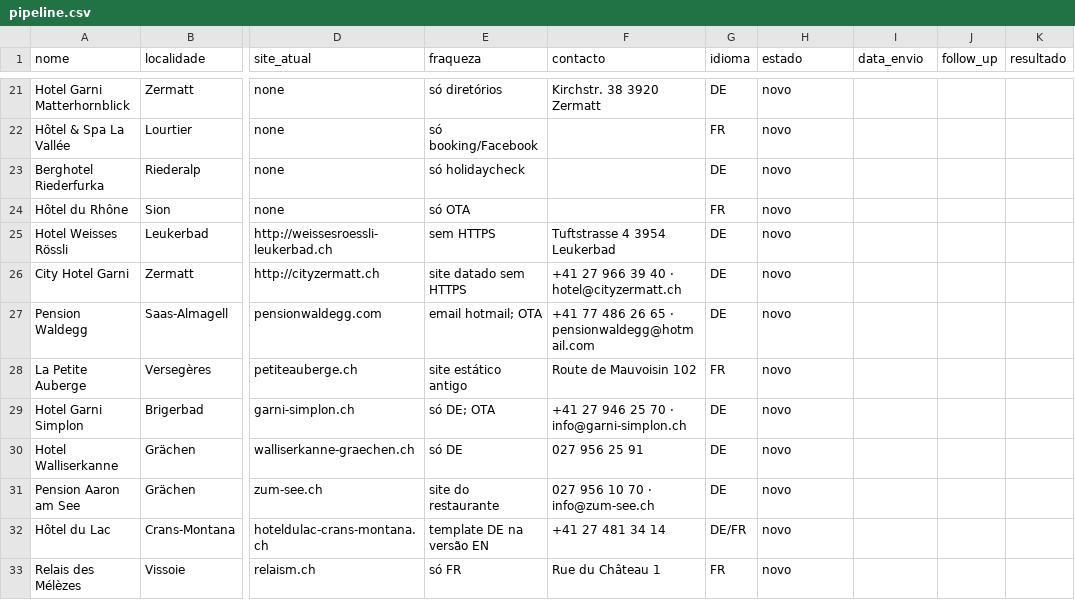
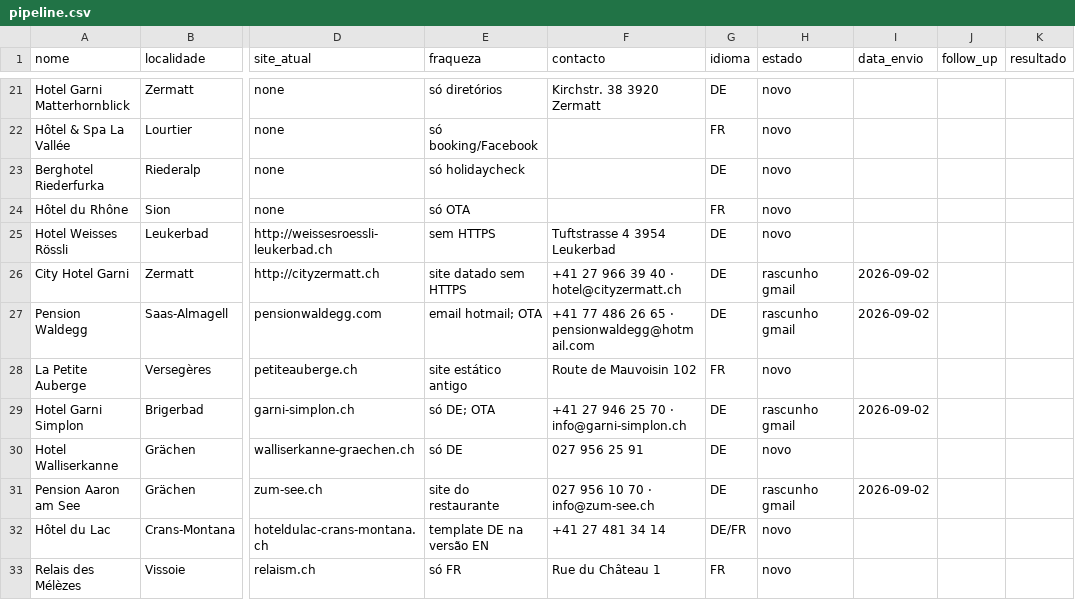
Before and after one commit to PEDRO2993/website, a CSV file: autopilot/business/pipeline.csv, drawn as a sheet; only a part is shown, gaps mark what is left out; the diff covers the shown part only; the diff names each change by its address in the sheet, - before the commit and + after, or states it on an @@ line.

```diff
--- a/autopilot/business/pipeline.csv
+++ b/autopilot/business/pipeline.csv
-H26:H27 (estado): novo
+H26:H27 (estado): rascunho gmail
-I26:I27 (data_envio): (empty)
+I26:I27 (data_envio): 2026-09-02
-H29 (estado): novo
+H29 (estado): rascunho gmail
-I29 (data_envio): (empty)
+I29 (data_envio): 2026-09-02
-H31 (estado): novo
+H31 (estado): rascunho gmail
-I31 (data_envio): (empty)
+I31 (data_envio): 2026-09-02
```
Also changed, not shown: 20 edited cells elsewhere in this file, 2 other files.
